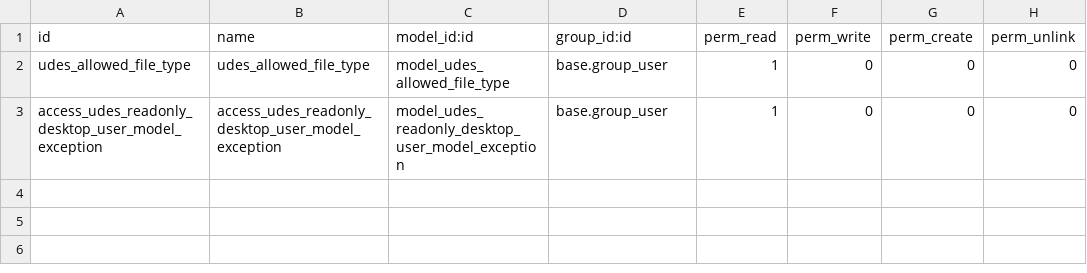
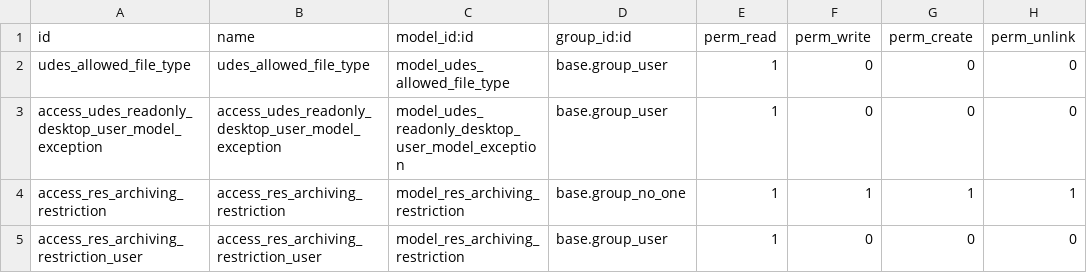
Before and after one commit to unipartdigital/udes-open, a CSV file: addons/udes_security/security/ir.model.access.csv, drawn as a sheet.

Commit message:
[ADD] udes_security: Archiving Restrictions model
Signed-off-by: Peter Alabaster <peter.alabaster@unipart.io>

User-story: 540

```diff
--- a/addons/udes_security/security/ir.model.access.csv
+++ b/addons/udes_security/security/ir.model.access.csv
@@ -3 +3,3 @@ udes_allowed_file_type,udes_allowed_file_type,model_udes_allowed_file_type,base.
 access_udes_readonly_desktop_user_model_exception,access_udes_readonly_desktop_user_model_exception,model_udes_readonly_desktop_user_model_exception,base.group_user,1,0,0,0
+access_res_archiving_restriction,access_res_archiving_restriction,model_res_archiving_restriction,base.group_no_one,1,1,1,1
+access_res_archiving_restriction_user,access_res_archiving_restriction_user,model_res_archiving_restriction,base.group_user,1,0,0,0
```
Also changed, not shown: 8 other files.
